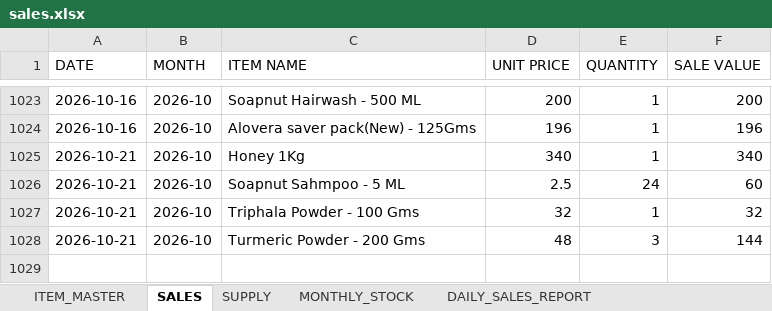
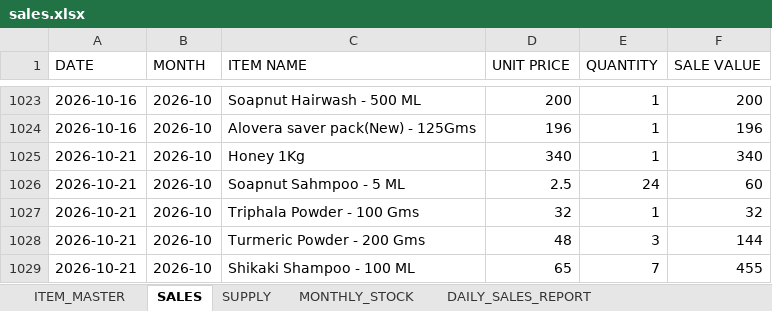
Before and after one commit to suryasai693-lang/daily_sales_website, an Excel workbook: data/sales.xlsx, sheet SALES, drawn as a sheet; only a part is shown, gaps mark what is left out; values as stored, in another font and other column widths than the file's, no borders; the diff names each change by its address in the sheet, - before the commit and + after, or states it on an @@ line.

Commit message:
Update sales.xlsx from DailyStock

```diff
--- a/data/sales.xlsx (sheet SALES)
+++ b/data/sales.xlsx (sheet SALES)
+row 1029: 2026-10-21 | 2026-10 | Shikaki Shampoo - 100 ML | 65 | 7 | 455
```
Also changed, not shown: sheet DAILY_SALES_REPORT, sheet MONTHLY_STOCK.
